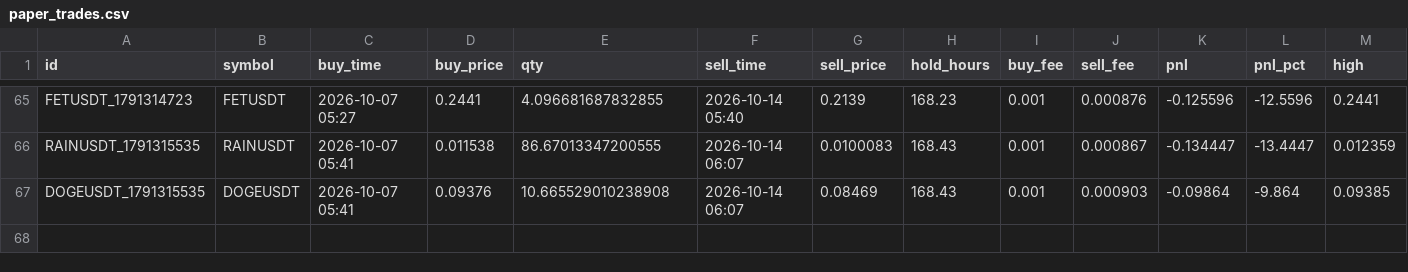
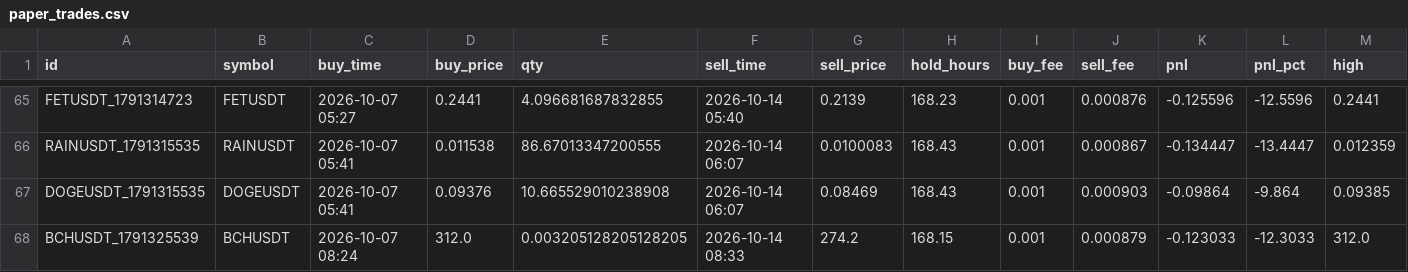
Before and after one commit to hiro1980umare/mexcscreener, a CSV file: paper_trades.csv, drawn as a sheet; only a part is shown, gaps mark what is left out; rows hold the shown columns only; the diff names each change by its address in the sheet, - before the commit and + after, or states it on an @@ line.

```diff
--- a/paper_trades.csv
+++ b/paper_trades.csv
+row 68: BCHUSDT_1791325539 | BCHUSDT | 2026-10-07 08:24 | 312.0 | 0.003205128205128205 | 2026-10-14 08:33 | 274.2 | 168.15 | 0.001 | 0.000879 | -0.123033 | -12.3033 | 312.0
```
Also changed, not shown: 2 other files.
